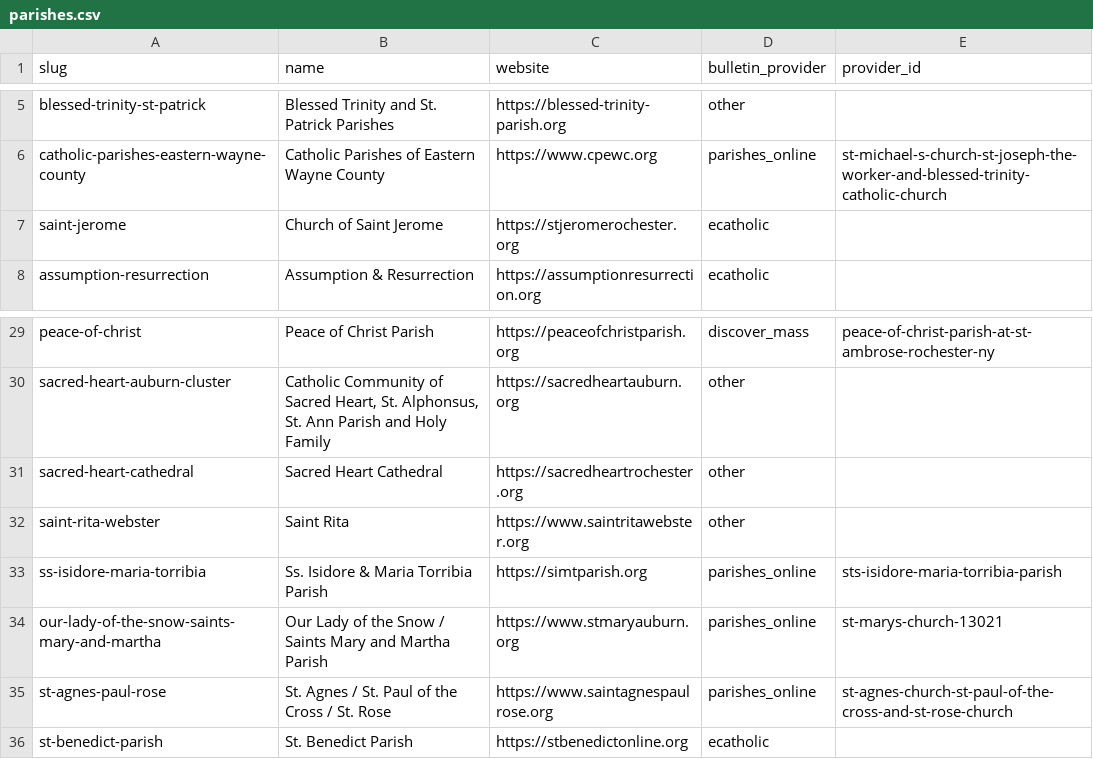
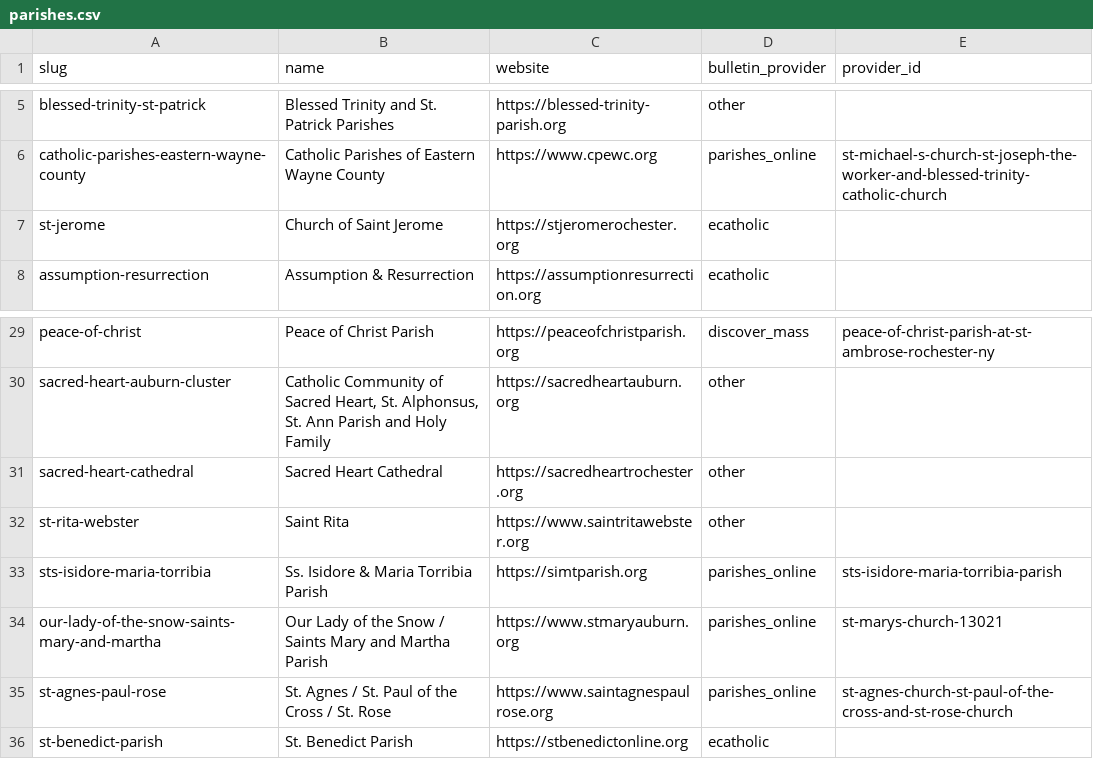
Before and after one commit to lyonsl2/project-carlo, a CSV file: data/parishes.csv, drawn as a sheet; only a part is shown, gaps mark what is left out; the diff names each change by its address in the sheet, - before the commit and + after, or states it on an @@ line.

```diff
--- a/data/parishes.csv
+++ b/data/parishes.csv
-A7 (slug): saint-jerome
+A7 (slug): st-jerome
-A32 (slug): saint-rita-webster
+A32 (slug): st-rita-webster
-A33 (slug): ss-isidore-maria-torribia
+A33 (slug): sts-isidore-maria-torribia
```
Also changed, not shown: data/churches.csv, 5 other files.
